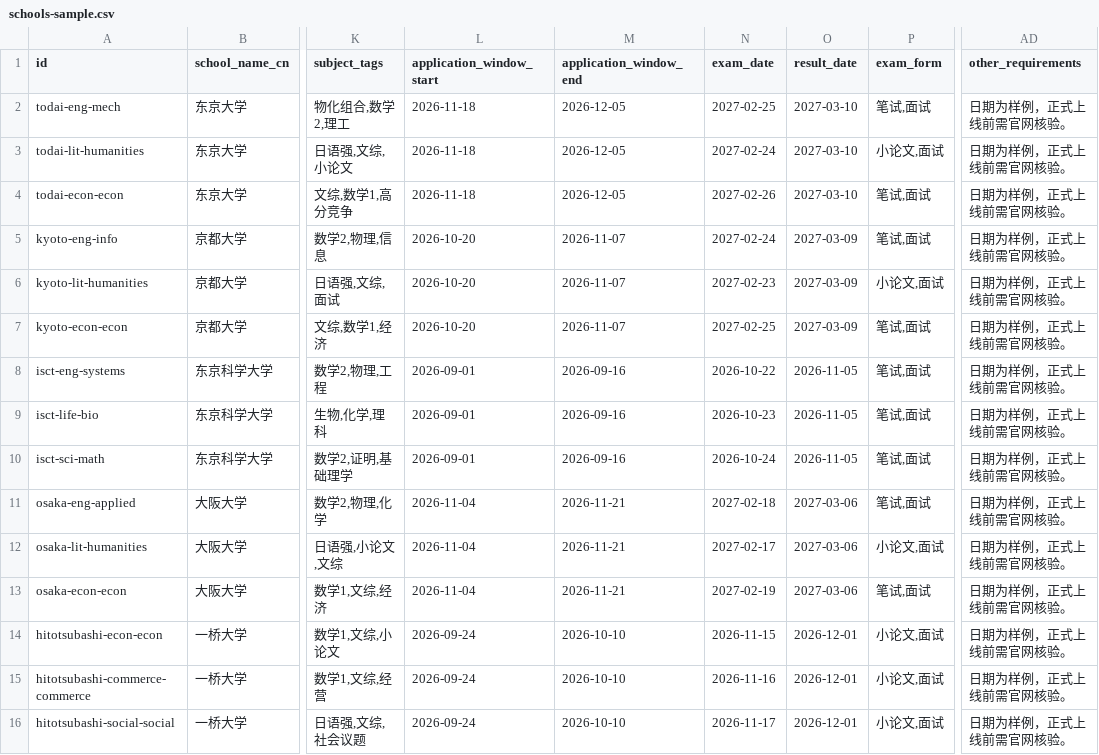
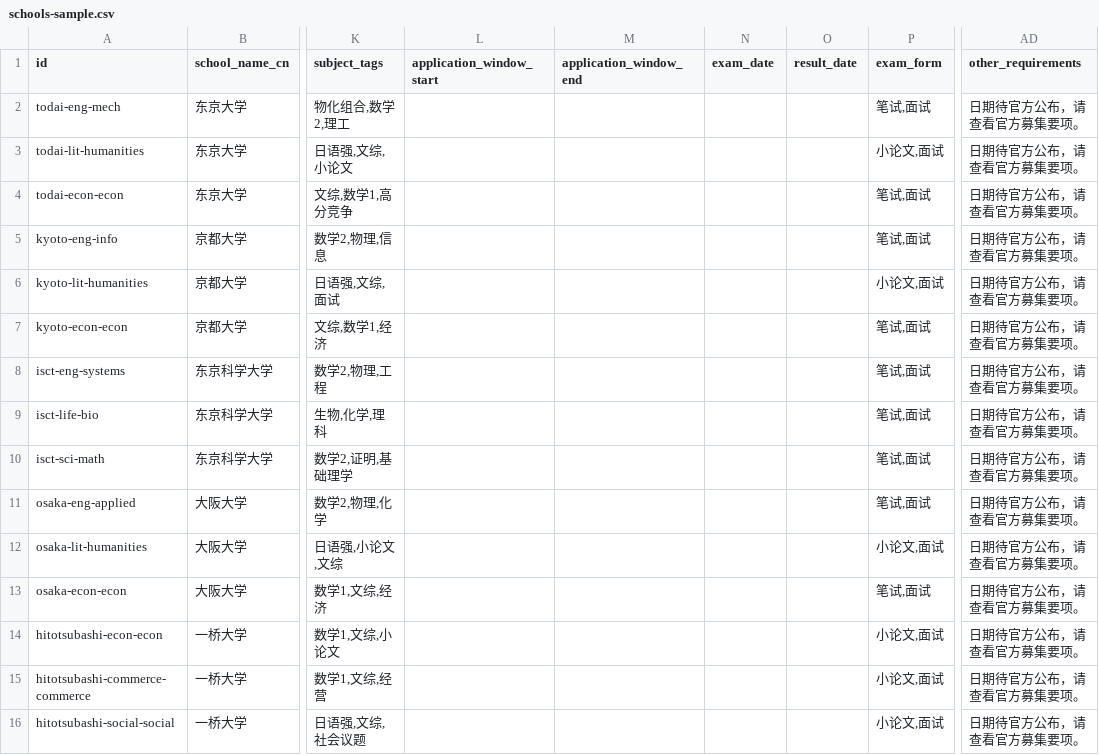
Before and after one commit to candy-japan-edu/candy-jp-tool, a CSV file: data/schools-sample.csv, drawn as a sheet; only a part is shown, gaps mark what is left out; the diff covers the shown part only; the diff names each change by its address in the sheet, - before the commit and + after, or states it on an @@ line.

Commit message:
Remove placeholder admission dates

```diff
--- a/data/schools-sample.csv
+++ b/data/schools-sample.csv
-L2:L4 (application_window_start): 2026-11-18
+L2:L4 (application_window_start): (empty)
-M2:M4 (application_window_end): 2026-12-05
+M2:M4 (application_window_end): (empty)
-N2 (exam_date): 2027-02-25
+N2 (exam_date): (empty)
-O2:O4 (result_date): 2027-03-10
+O2:O4 (result_date): (empty)
-AD2:AD16 (other_requirements): 日期为样例，正式上线前需官网核验。
+AD2:AD16 (other_requirements): 日期待官方公布，请查看官方募集要项。
-N3 (exam_date): 2027-02-24
+N3 (exam_date): (empty)
-N4 (exam_date): 2027-02-26
+N4 (exam_date): (empty)
-L5:L7 (application_window_start): 2026-10-20
+L5:L7 (application_window_start): (empty)
-M5:M7 (application_window_end): 2026-11-07
+M5:M7 (application_window_end): (empty)
-N5 (exam_date): 2027-02-24
+N5 (exam_date): (empty)
-O5:O7 (result_date): 2027-03-09
+O5:O7 (result_date): (empty)
-N6 (exam_date): 2027-02-23
+N6 (exam_date): (empty)
-N7 (exam_date): 2027-02-25
+N7 (exam_date): (empty)
-L8:L10 (application_window_start): 2026-09-01
+L8:L10 (application_window_start): (empty)
-M8:M10 (application_window_end): 2026-09-16
+M8:M10 (application_window_end): (empty)
-N8 (exam_date): 2026-10-22
+N8 (exam_date): (empty)
-O8:O10 (result_date): 2026-11-05
+O8:O10 (result_date): (empty)
-N9 (exam_date): 2026-10-23
+N9 (exam_date): (empty)
-N10 (exam_date): 2026-10-24
+N10 (exam_date): (empty)
-L11:L13 (application_window_start): 2026-11-04
+L11:L13 (application_window_start): (empty)
-M11:M13 (application_window_end): 2026-11-21
+M11:M13 (application_window_end): (empty)
-N11 (exam_date): 2027-02-18
+N11 (exam_date): (empty)
-O11:O13 (result_date): 2027-03-06
+O11:O13 (result_date): (empty)
-N12 (exam_date): 2027-02-17
+N12 (exam_date): (empty)
-N13 (exam_date): 2027-02-19
+N13 (exam_date): (empty)
-L14:L16 (application_window_start): 2026-09-24
+L14:L16 (application_window_start): (empty)
-M14:M16 (application_window_end): 2026-10-10
+M14:M16 (application_window_end): (empty)
-N14 (exam_date): 2026-11-15
+N14 (exam_date): (empty)
-O14:O16 (result_date): 2026-12-01
+O14:O16 (result_date): (empty)
-N15 (exam_date): 2026-11-16
+N15 (exam_date): (empty)
-N16 (exam_date): 2026-11-17
+N16 (exam_date): (empty)
```
Also changed, not shown: 75 edited cells elsewhere in this file, 4 other files.
